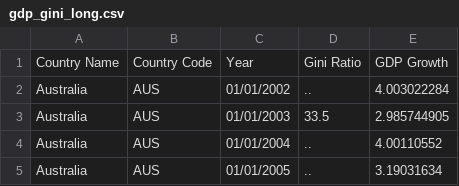
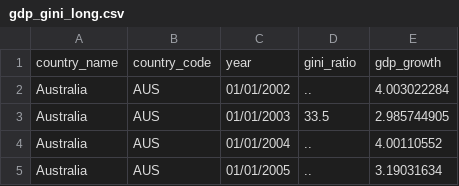
Before and after one commit to ariefanwar07/ariefanwar07.github.oi, a CSV file: gdp_gini_long.csv, drawn as a sheet; only a part is shown.

Commit message:
Update gdp_gini_long.csv

```diff
--- a/gdp_gini_long.csv
+++ b/gdp_gini_long.csv
@@ -1,2 +1,2 @@
-Country Name,Country Code,Year,Gini Ratio,GDP Growth
+country_name,country_code,year,gini_ratio,gdp_growth
 Australia,AUS,01/01/2002,..,4.003022284
```
